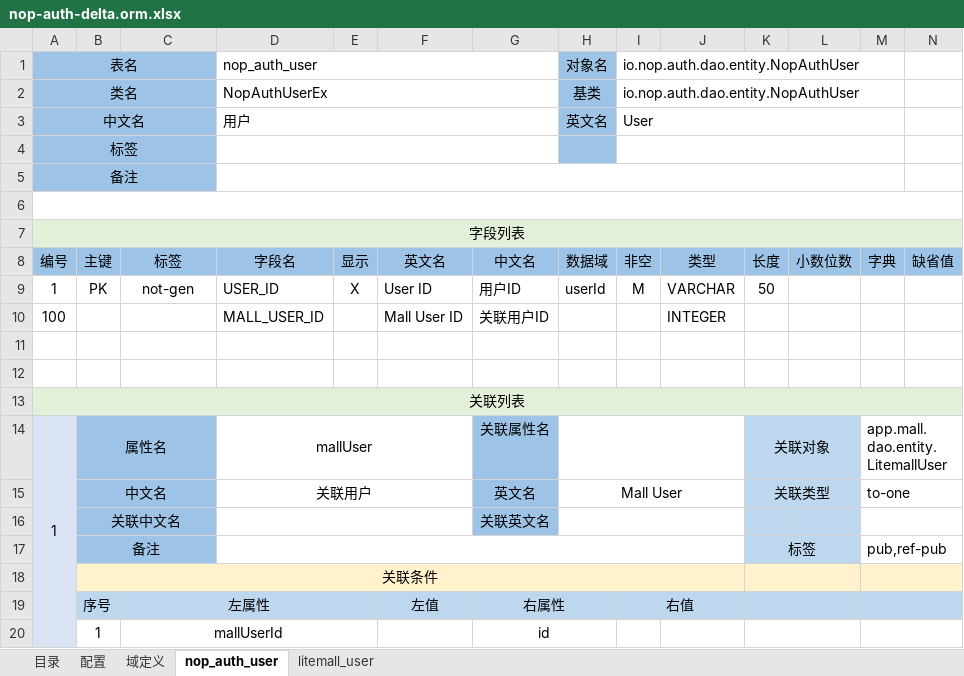
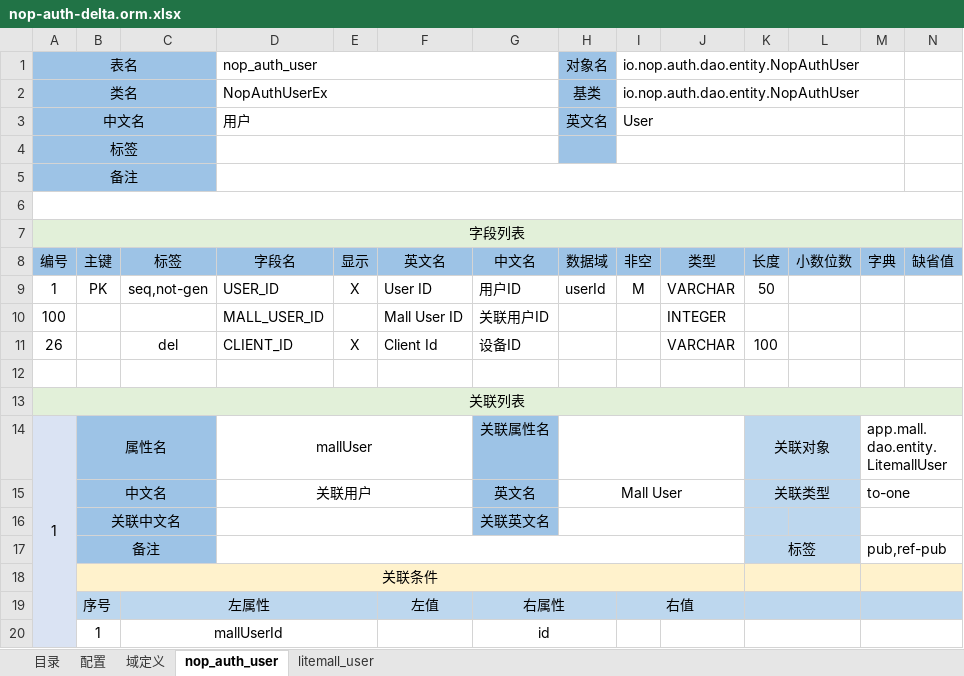
Before and after one commit to entropy-cloud/nop-app-mall, an Excel workbook: model/nop-auth-delta.orm.xlsx, sheet nop_auth_user, drawn as a sheet; only a part is shown; values as stored, in another font and other column widths than the file's, no borders; rows hold the shown columns only; the diff names each change by its address in the sheet, - before the commit and + after, or states it on an @@ line.

```diff
--- a/model/nop-auth-delta.orm.xlsx (sheet nop_auth_user)
+++ b/model/nop-auth-delta.orm.xlsx (sheet nop_auth_user)
-C9: not-gen
+C9: seq,not-gen
-row 11: (empty)
+row 11: 26 |  | del | CLIENT_ID | X | Client Id | 设备ID |  |  | VARCHAR | 100
```
Also changed, not shown: 16 other files.
